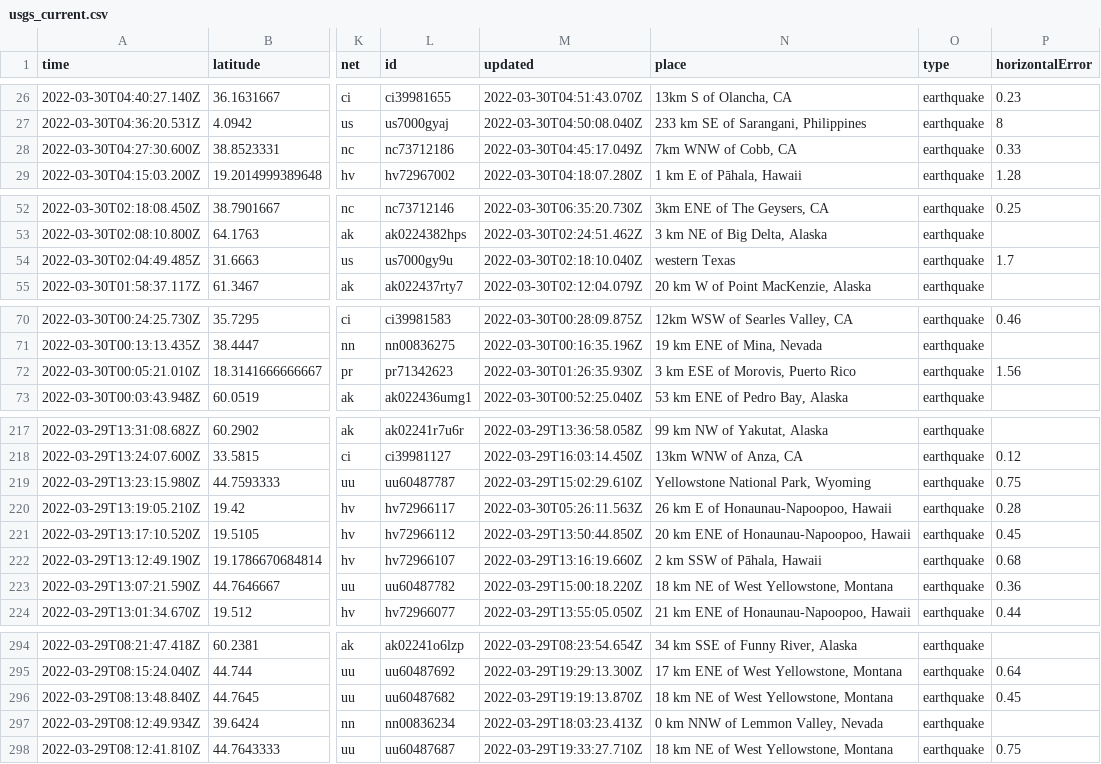
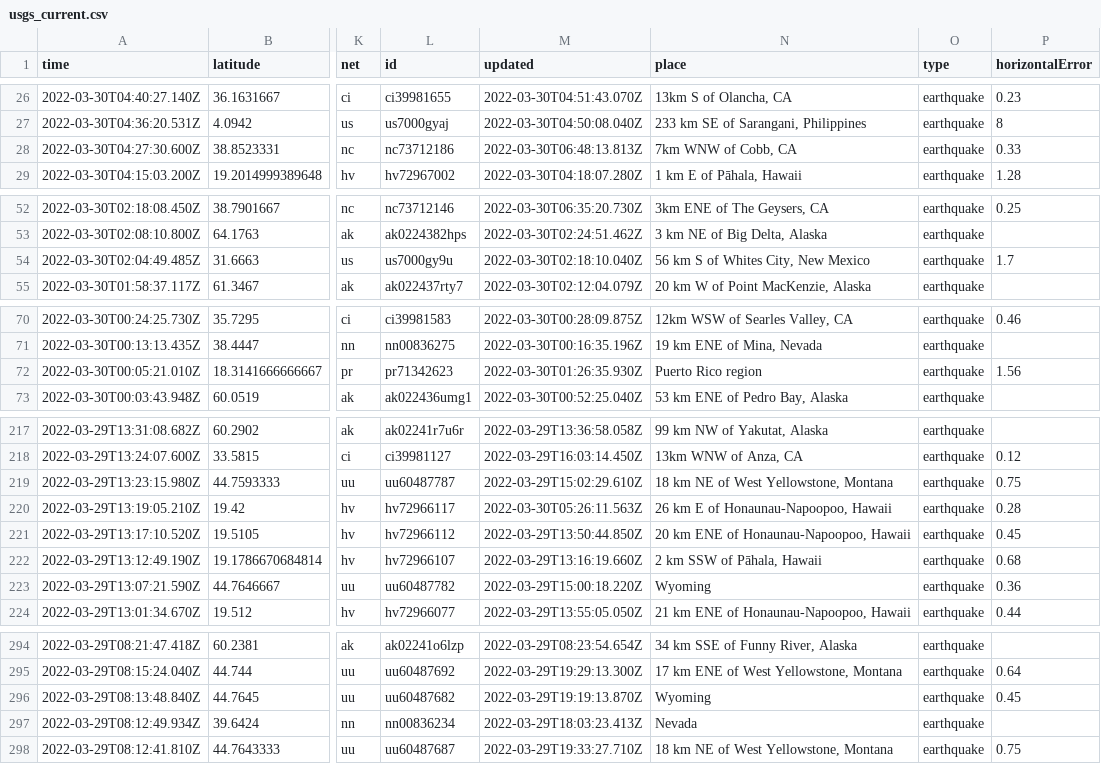
Before and after one commit to layurs/nicar22-githubaction, a CSV file: usgs_current.csv, drawn as a sheet; only a part is shown, gaps mark what is left out; the diff covers the shown part only; the diff names each change by its address in the sheet, - before the commit and + after, or states it on an @@ line.

```diff
--- a/usgs_current.csv
+++ b/usgs_current.csv
-M28 (updated): 2022-03-30T04:45:17.049Z
+M28 (updated): 2022-03-30T06:48:13.813Z
-N54 (place): western Texas
+N54 (place): 56 km S of Whites City, New Mexico
-N72 (place): 3 km ESE of Morovis, Puerto Rico
+N72 (place): Puerto Rico region
-N219 (place): Yellowstone National Park, Wyoming
+N219 (place): 18 km NE of West Yellowstone, Montana
-N223 (place): 18 km NE of West Yellowstone, Montana
+N223 (place): Wyoming
-N296 (place): 18 km NE of West Yellowstone, Montana
+N296 (place): Wyoming
-N297 (place): 0 km NNW of Lemmon Valley, Nevada
+N297 (place): Nevada
```
Also changed, not shown: 5 removed rows and 14 edited cells elsewhere in this file.
